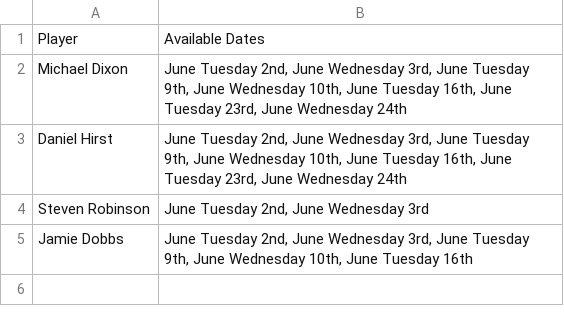
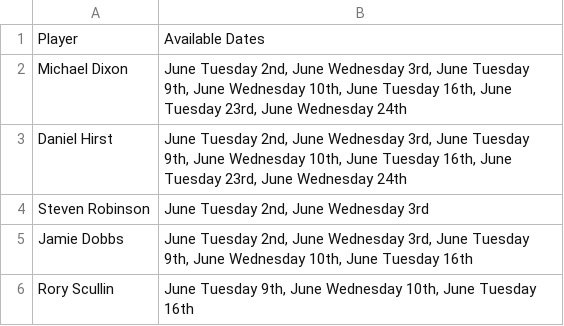
Before and after one commit to mikelfc12/L5s, a CSV file: csv/availability.csv, drawn as a sheet.

Commit message:
Update availability for Rory Scullin

```diff
--- a/csv/availability.csv
+++ b/csv/availability.csv
@@ -5 +5,2 @@ Steven Robinson,"June Tuesday 2nd, June Wednesday 3rd"
 Jamie Dobbs,"June Tuesday 2nd, June Wednesday 3rd, June Tuesday 9th, June Wednesday 10th, June Tuesday 16th"
+Rory Scullin,"June Tuesday 9th, June Wednesday 10th, June Tuesday 16th"
```
